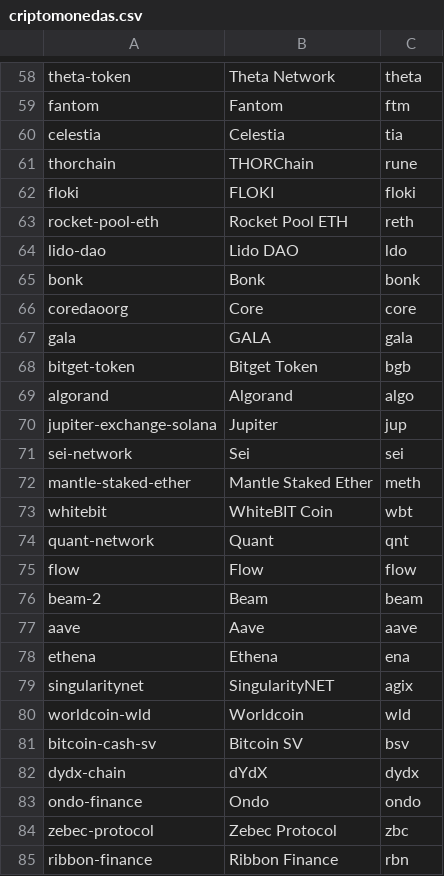
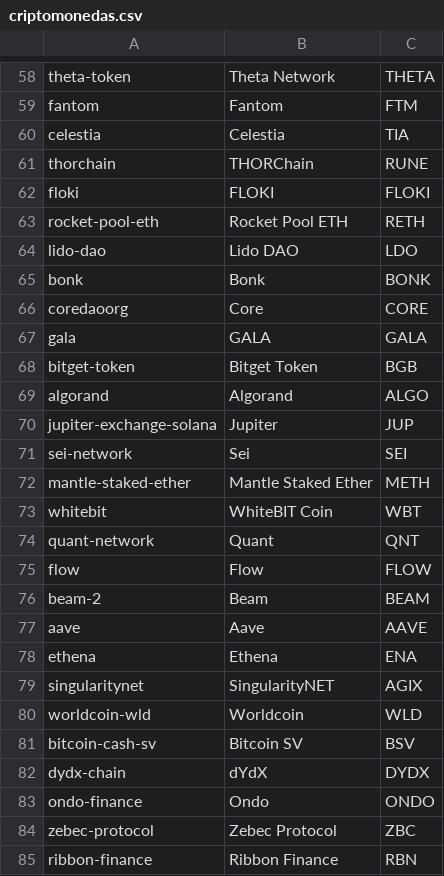
Before and after one commit to TheChieft/bonds_value, a CSV file: data/db/criptomonedas.csv, drawn as a sheet; only a part is shown, gaps mark what is left out; the diff covers the shown part only; the diff names each change by its address in the sheet, - before the commit and + after, or states it on an @@ line.

```diff
--- a/data/db/criptomonedas.csv
+++ b/data/db/criptomonedas.csv
-C58: theta
+C58: THETA
-C59: ftm
+C59: FTM
-C60: tia
+C60: TIA
-C61: rune
+C61: RUNE
-C62: floki
+C62: FLOKI
-C63: reth
+C63: RETH
-C64: ldo
+C64: LDO
-C65: bonk
+C65: BONK
-C66: core
+C66: CORE
-C67: gala
+C67: GALA
-C68: bgb
+C68: BGB
-C69: algo
+C69: ALGO
-C70: jup
+C70: JUP
-C71: sei
+C71: SEI
-C72: meth
+C72: METH
-C73: wbt
+C73: WBT
-C74: qnt
+C74: QNT
-C75: flow
+C75: FLOW
-C76: beam
+C76: BEAM
-C77: aave
+C77: AAVE
-C78: ena
+C78: ENA
-C79: agix
+C79: AGIX
-C80: wld
+C80: WLD
-C81: bsv
+C81: BSV
-C82: dydx
+C82: DYDX
-C83: ondo
+C83: ONDO
-C84: zbc
+C84: ZBC
-C85: rbn
+C85: RBN
```
Also changed, not shown: 172 edited cells elsewhere in this file, 2 other files.
